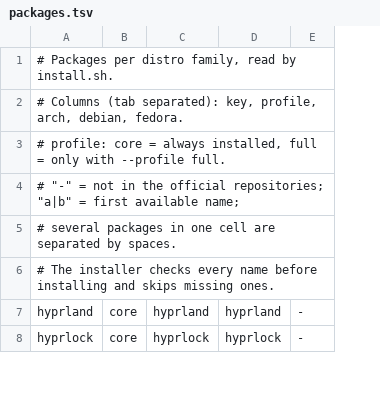
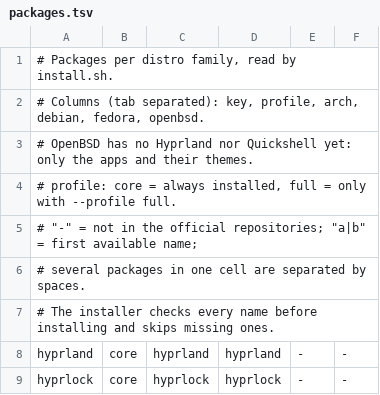
Before and after one commit to tfem1/dotfiles, a TSV file: install/packages.tsv, drawn as a sheet; only a part is shown; addresses are those after the commit; the diff names each change by its address in the sheet, - before the commit and + after, or states it on an @@ line.

```diff
--- a/install/packages.tsv
+++ b/install/packages.tsv
+column F, rows 8-9: - | -
-A2: …arch, debian, fedora.
+A2: …arch, debian, fedora, openbsd.
+row 3: # OpenBSD has no Hyprland nor Quickshell yet: only the apps and their themes.
```
Also changed, not shown: 8 other files.
